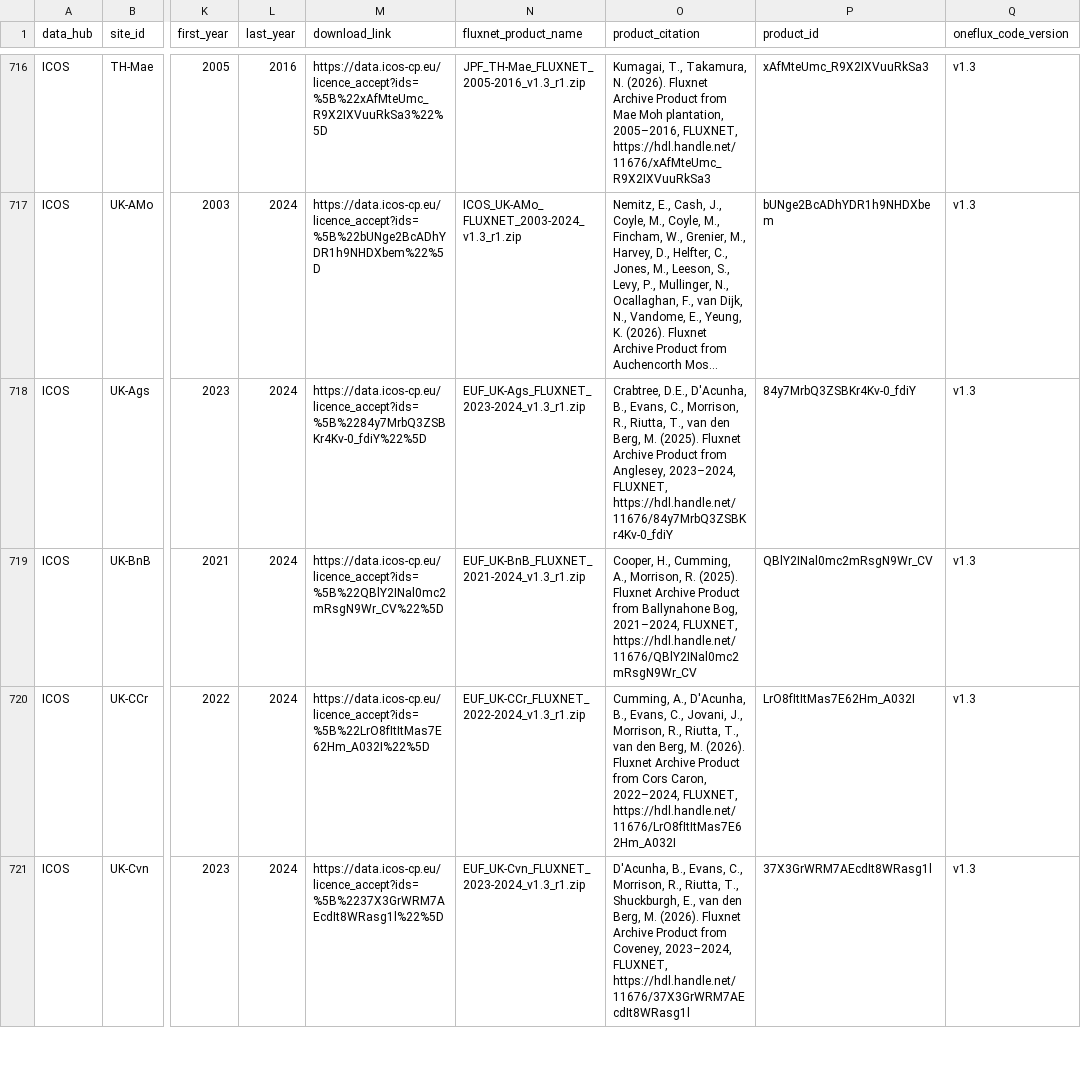
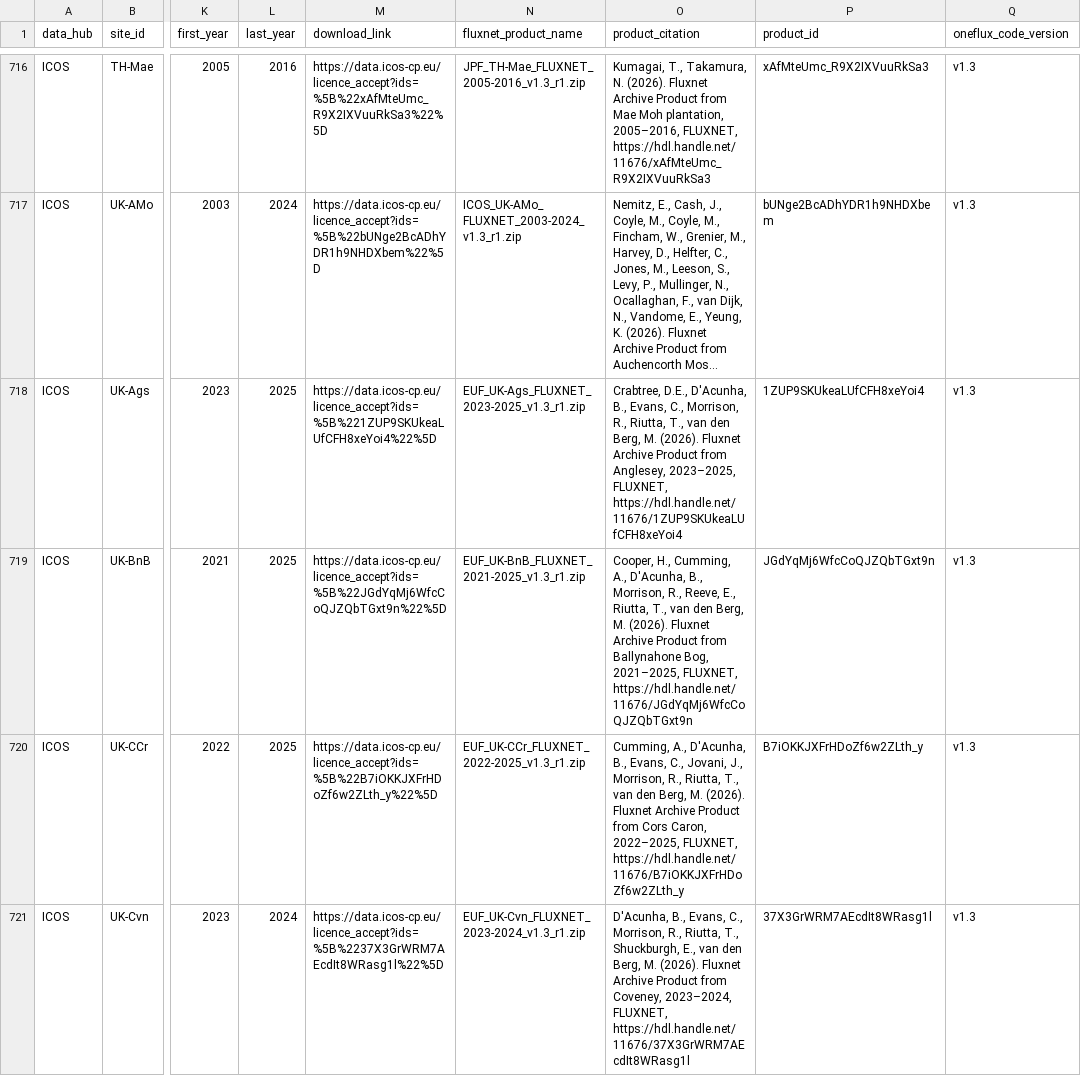
Before and after one commit to trevorkeenan/fluxnet-data-explorer, a CSV file: assets/shuttle_snapshot.csv, drawn as a sheet; only a part is shown, gaps mark what is left out; long unchanged cells end in …; the diff covers the shown part only; the diff names each change by its address in the sheet, - before the commit and + after, or states it on an @@ line.

```diff
--- a/assets/shuttle_snapshot.csv
+++ b/assets/shuttle_snapshot.csv
-L718:L720 (last_year): 2024
+L718:L720 (last_year): 2025
-M718 (download_link): https://data.icos-cp.eu/licence_accept?ids=%5B%2284y7MrbQ3ZSBKr4Kv-0_fdiY%22%5D
+M718 (download_link): https://data.icos-cp.eu/licence_accept?ids=%5B%221ZUP9SKUkeaLUfCFH8xeYoi4%22%5D
-N718 (fluxnet_product_name): EUF_UK-Ags_FLUXNET_2023-2024_v1.3_r1.zip
+N718 (fluxnet_product_name): EUF_UK-Ags_FLUXNET_2023-2025_v1.3_r1.zip
-O718 (product_citation): …Berg, M. (2025). Fluxnet Archive Product from Anglesey, 2023–2024, FLUXNET, https://hdl.handle.net/11676/84y7MrbQ3ZSBKr4Kv-0_fdiY
+O718 (product_citation): …Berg, M. (2026). Fluxnet Archive Product from Anglesey, 2023–2025, FLUXNET, https://hdl.handle.net/11676/1ZUP9SKUkeaLUfCFH8xeYoi4
-P718 (product_id): 84y7MrbQ3ZSBKr4Kv-0_fdiY
+P718 (product_id): 1ZUP9SKUkeaLUfCFH8xeYoi4
-M719 (download_link): https://data.icos-cp.eu/licence_accept?ids=%5B%22QBlY2INal0mc2mRsgN9Wr_CV%22%5D
+M719 (download_link): https://data.icos-cp.eu/licence_accept?ids=%5B%22JGdYqMj6WfcCoQJZQbTGxt9n%22%5D
-N719 (fluxnet_product_name): EUF_UK-BnB_FLUXNET_2021-2024_v1.3_r1.zip
+N719 (fluxnet_product_name): EUF_UK-BnB_FLUXNET_2021-2025_v1.3_r1.zip
-O719 (product_citation): …Cumming, A., Morrison, R. (2025). Fluxnet Archive Product from Ballynahone Bog, 2021–2024, FLUXNET, https://hdl.handle.net/11676/QBlY2INal0mc2mRsgN9Wr_CV
+O719 (product_citation): …Cumming, A., D'Acunha, B., Morrison, R., Reeve, E., Riutta, T., van den Berg, M. (2026). Fluxnet Archive Product from Ballynahone Bog, 2021–2025, FLUXNET, https://hdl.handle.net/11676/JGdYqMj6WfcCoQJZQbTGxt9n
-P719 (product_id): QBlY2INal0mc2mRsgN9Wr_CV
+P719 (product_id): JGdYqMj6WfcCoQJZQbTGxt9n
-M720 (download_link): https://data.icos-cp.eu/licence_accept?ids=%5B%22LrO8fItItMas7E62Hm_A032I%22%5D
+M720 (download_link): https://data.icos-cp.eu/licence_accept?ids=%5B%22B7iOKKJXFrHDoZf6w2ZLth_y%22%5D
-N720 (fluxnet_product_name): EUF_UK-CCr_FLUXNET_2022-2024_v1.3_r1.zip
+N720 (fluxnet_product_name): EUF_UK-CCr_FLUXNET_2022-2025_v1.3_r1.zip
-O720 (product_citation): …Cors Caron, 2022–2024, FLUXNET, https://hdl.handle.net/11676/LrO8fItItMas7E62Hm_A032I
+O720 (product_citation): …Cors Caron, 2022–2025, FLUXNET, https://hdl.handle.net/11676/B7iOKKJXFrHDoZf6w2ZLth_y
-P720 (product_id): LrO8fItItMas7E62Hm_A032I
+P720 (product_id): B7iOKKJXFrHDoZf6w2ZLth_y
```
Also changed, not shown: 66 edited cells elsewhere in this file, assets/efd_curated_sites_snapshot.csv, assets/icos_direct_fluxnet.csv, 5 other files.
